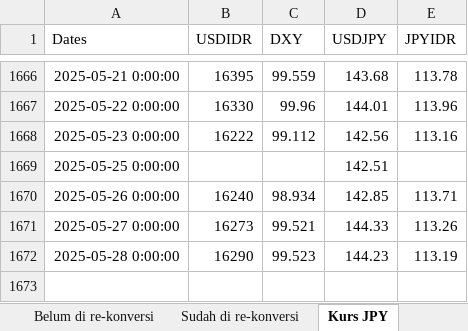
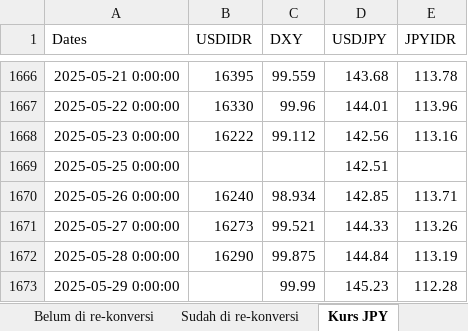
Before and after one commit to apliabelina/Konversi-Pinjaman, an Excel workbook: pages/Data Historis - Monitoring Timing Konversi Pinjaman.xlsx, sheet Kurs JPY, drawn as a sheet; only a part is shown, gaps mark what is left out; values as stored, in another font and other column widths than the file's, no borders; the diff names each change by its address in the sheet, - before the commit and + after, or states it on an @@ line.

Commit message:
Update sheet Kurs JPY saja

```diff
--- a/pages/Data Historis - Monitoring Timing Konversi Pinjaman.xlsx (sheet Kurs JPY)
+++ b/pages/Data Historis - Monitoring Timing Konversi Pinjaman.xlsx (sheet Kurs JPY)
-C1672 (DXY): 99.523
+C1672 (DXY): 99.875
-D1672 (USDJPY): 144.23
+D1672 (USDJPY): 144.84
+row 1673: 2025-05-29 0:00:00 |  | 99.99 | 145.23 | 112.28
```
